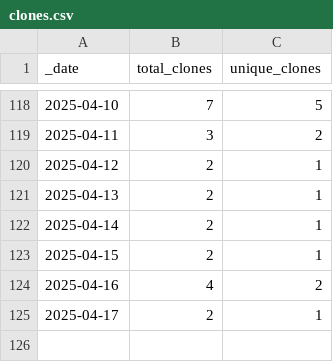
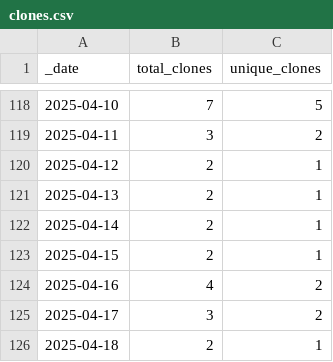
Before and after one commit to korbinib/NMRLipids.github.io, a CSV file: traffic/clones.csv, drawn as a sheet; only a part is shown, gaps mark what is left out.

Commit message:
GitHub traffic

```diff
--- a/traffic/clones.csv
+++ b/traffic/clones.csv
@@ -124,2 +124,3 @@ _date,total_clones,unique_clones
 2025-04-16,4,2
-2025-04-17,2,1
+2025-04-17,3,2
+2025-04-18,2,1
```
Also changed, not shown: traffic/views.csv, 1 other file.
